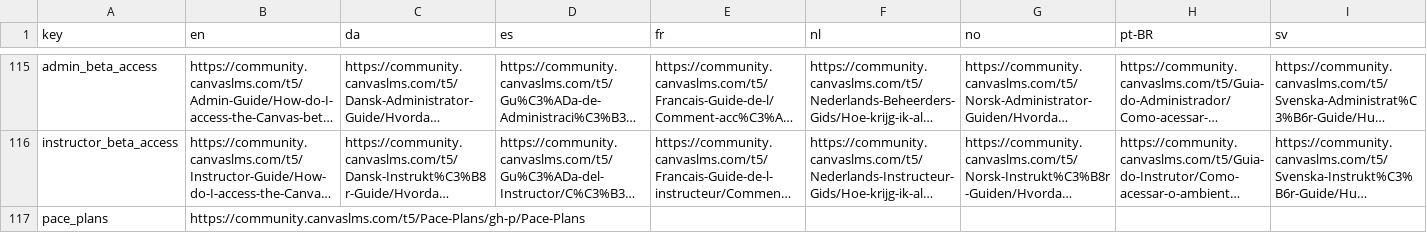
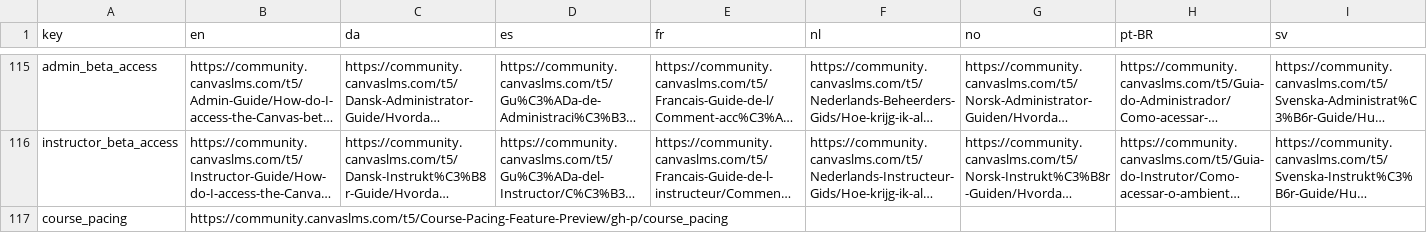
Before and after one commit to garfenterdreams/educacion, a CSV file: config/locales/community.csv, drawn as a sheet; only a part is shown, gaps mark what is left out; long unchanged cells end in …; removed rows and columns are numbered as before the commit, all else as after; rows hold the shown columns only; the diff names each change by its address in the sheet, - before the commit and + after, or states it on an @@ line.

Commit message:
Update course_pacing link in community.csv
refs LS-3088

Change-Id: If9c5e95b4295a7f6d0573faef2875836301c5c92
Reviewed-on: https://gerrit.instructure.com/c/canvas-lms/+/289416
Reviewed-by: Robin Kuss <rkuss@instructure.com>
QA-Review: Robin Kuss <rkuss@instructure.com>
Tested-by: Jackson Howe <jackson.howe@instructure.com>
Product-Review: Jackson Howe <jackson.howe@instructure.com>

```diff
--- a/config/locales/community.csv
+++ b/config/locales/community.csv
-row 117: pace_plans | https://community.canvaslms.com/t5/Pace-Plans/gh-p/Pace-Plans
+row 117: course_pacing | https://community.canvaslms.com/t5/Course-Pacing-Feature-Preview/gh-p/course_pacing
```
